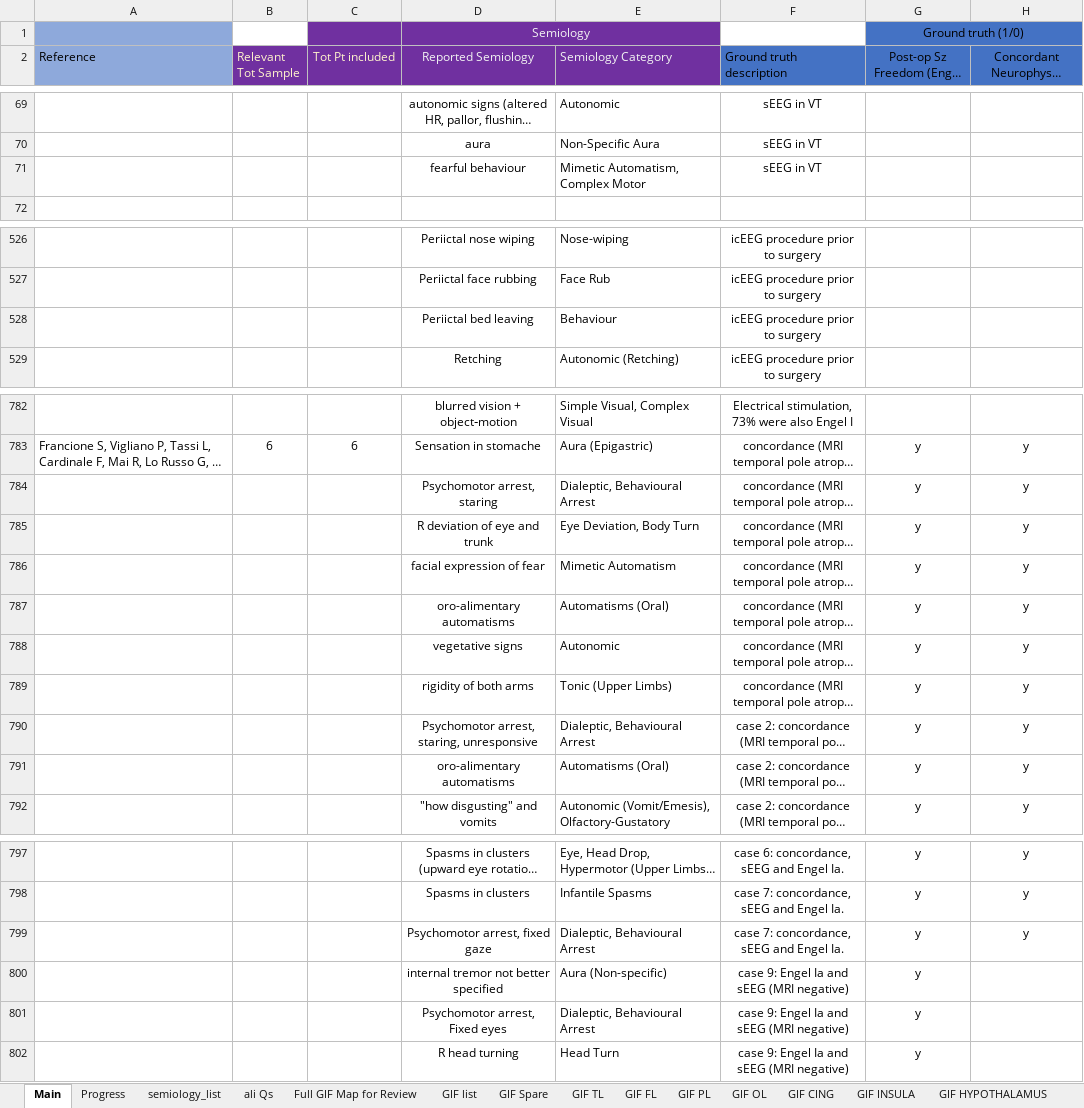
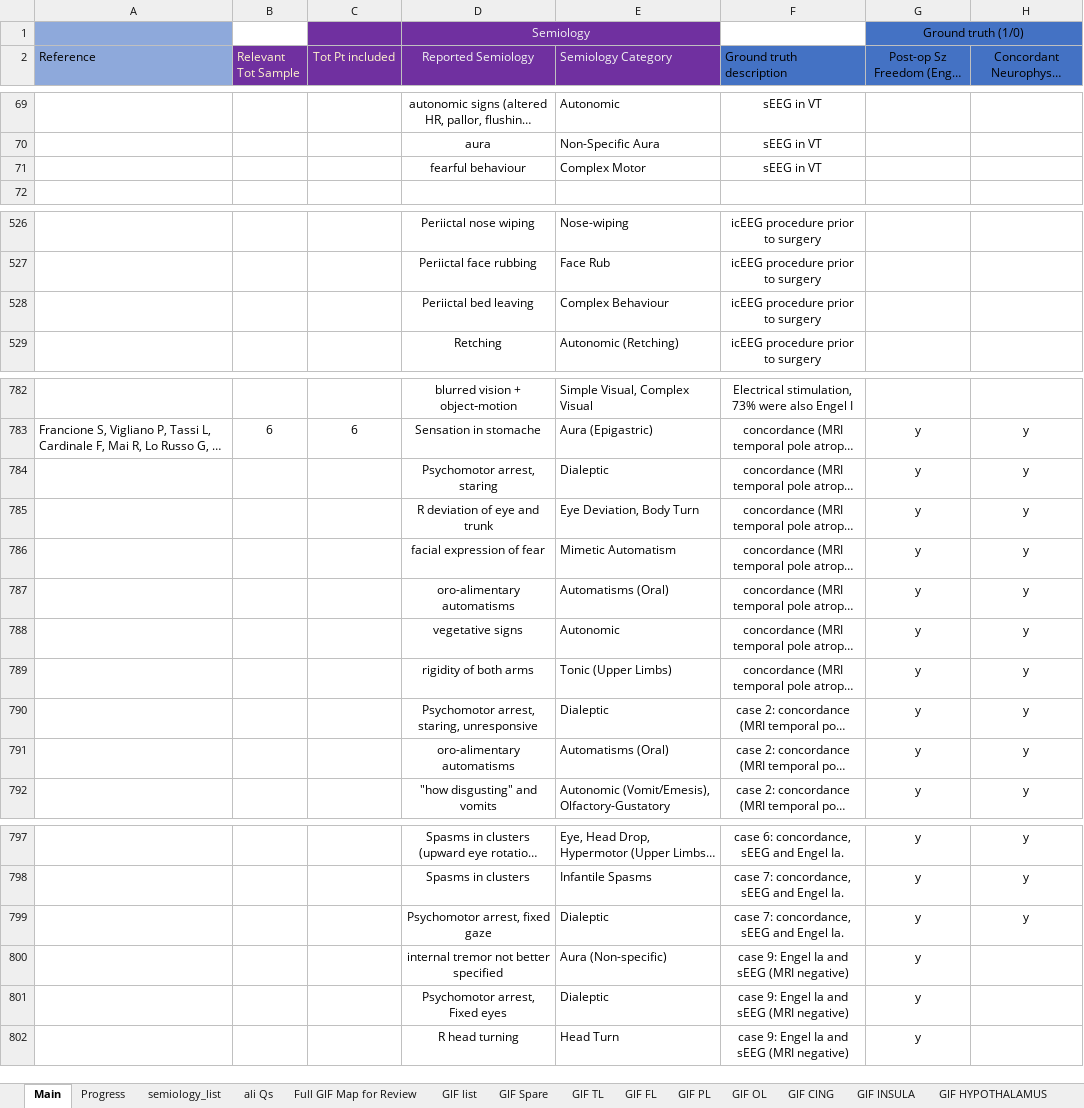
Before and after one commit to thenineteen/Semiology-Visualisation-Tool, an Excel workbook: resources/Semio2Brain Database.xlsx, sheet Main, drawn as a sheet; only a part is shown, gaps mark what is left out; long unchanged cells end in …; values as stored, in another font and other column widths than the file's, no borders; the diff covers the shown part only; the diff names each change by its address in the sheet, - before the commit and + after, or states it on an @@ line.

Commit message:
Semio2Brain: behavioural arrests all reviewed. SemioDict: added automatism to combo category

```diff
--- a/resources/Semio2Brain Database.xlsx (sheet Main)
+++ b/resources/Semio2Brain Database.xlsx (sheet Main)
-E71 (Semiology Category): Mimetic Automatism, Complex Motor
+E71 (Semiology Category): Complex Motor
-E528 (Semiology Category): Behaviour
+E528 (Semiology Category): Complex Behaviour
-E784 (Semiology Category): Dialeptic, Behavioural Arrest
+E784 (Semiology Category): Dialeptic
-E790 (Semiology Category): Dialeptic, Behavioural Arrest
+E790 (Semiology Category): Dialeptic
-E799 (Semiology Category): Dialeptic, Behavioural Arrest
+E799 (Semiology Category): Dialeptic
-E801 (Semiology Category): Dialeptic, Behavioural Arrest
+E801 (Semiology Category): Dialeptic
```
Also changed, not shown: 1 added row, 3 removed rows, 17 edited cells and cell formats elsewhere in this sheet, sheet Progress, formulas that keep their value, charts or pictures, 1 other file.
